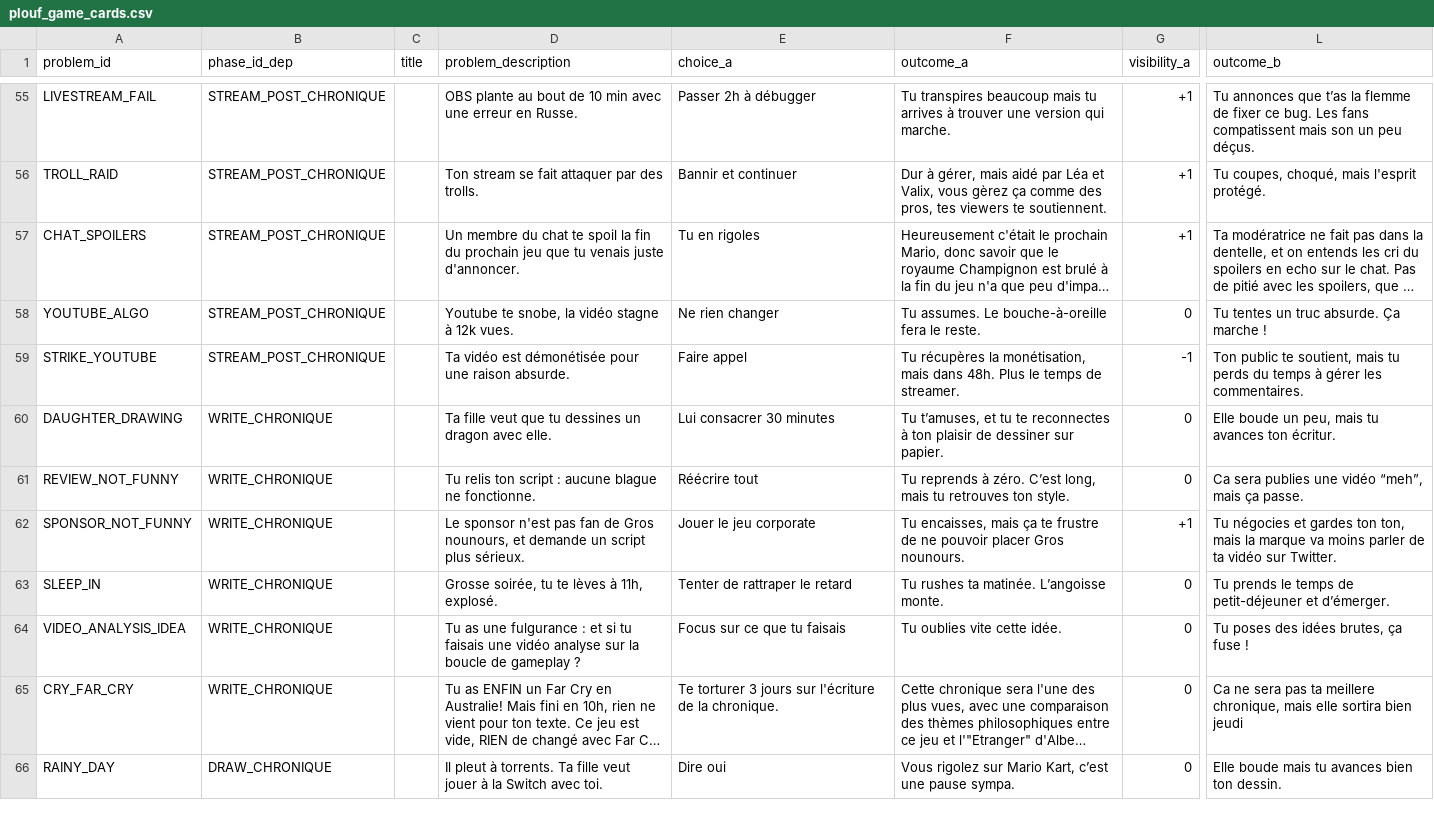
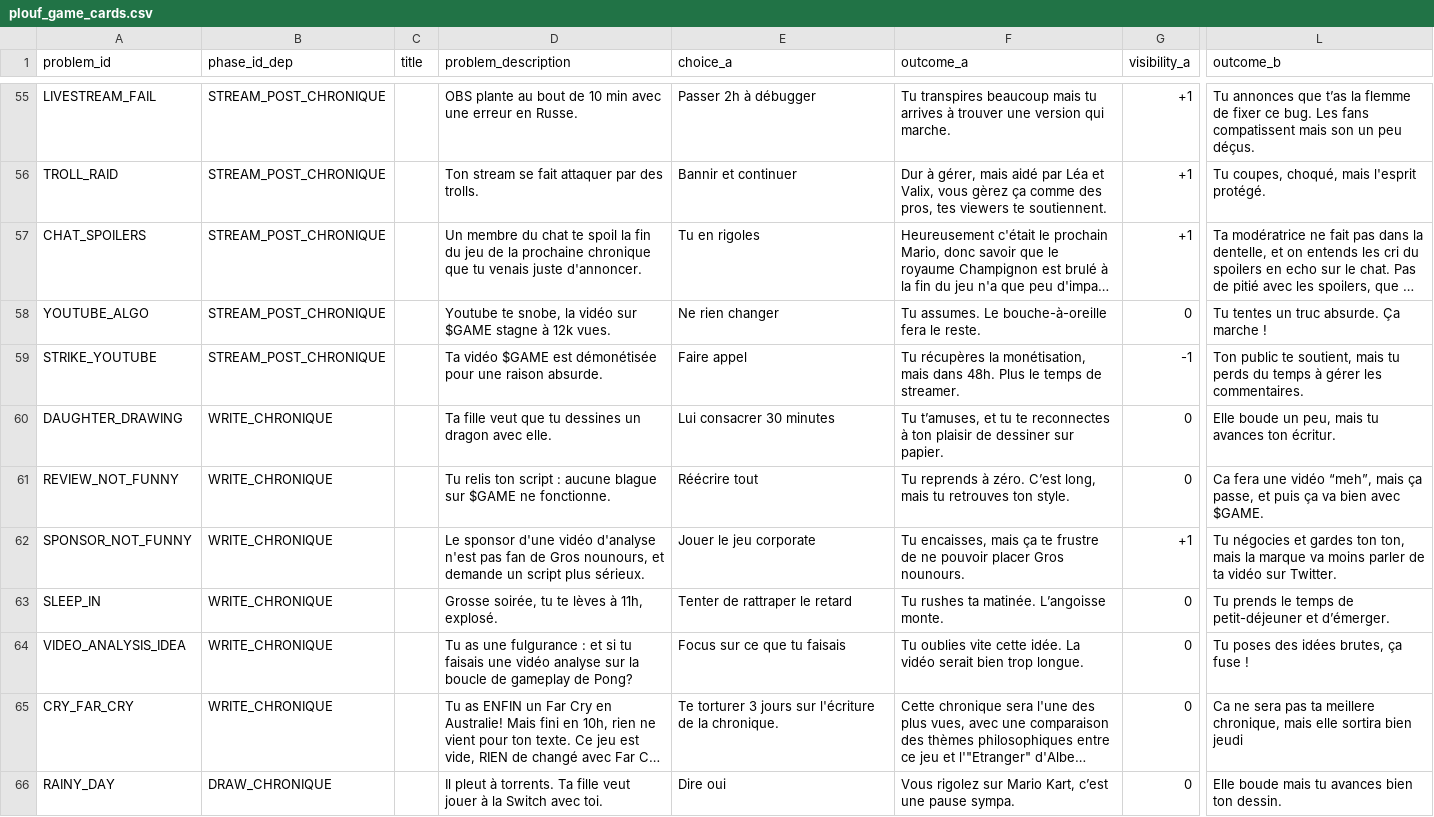
Before and after one commit to naparuba/plouf, a CSV file: plouf_game_cards.csv, drawn as a sheet; only a part is shown, gaps mark what is left out; long unchanged cells end in …; the diff covers the shown part only; the diff names each change by its address in the sheet, - before the commit and + after, or states it on an @@ line.

```diff
--- a/plouf_game_cards.csv
+++ b/plouf_game_cards.csv
-D57 (problem_description): …fin du prochain jeu que tu…
+D57 (problem_description): …fin du jeu de la prochaine chronique que tu…
-D58 (problem_description): …la vidéo stagne à…
+D58 (problem_description): …la vidéo sur $GAME stagne à…
-D59 (problem_description): Ta vidéo est démonétisée…
+D59 (problem_description): Ta vidéo $GAME est démonétisée…
-D61 (problem_description): …aucune blague ne fonctionne.
+D61 (problem_description): …aucune blague sur $GAME ne fonctionne.
-L61 (outcome_b): Ca sera publies une vidéo “meh”, mais ça passe.
+L61 (outcome_b): Ca fera une vidéo “meh”, mais ça passe, et puis ça va bien avec $GAME.
-D62 (problem_description): Le sponsor n'est pas…
+D62 (problem_description): Le sponsor d'une vidéo d'analyse n'est pas…
-D64 (problem_description): …de gameplay ?
+D64 (problem_description): …de gameplay de Pong?
-F64 (outcome_a): Tu oublies vite cette idée.
+F64 (outcome_a): Tu oublies vite cette idée. La vidéo serait bien trop longue.
```
Also changed, not shown: 47 edited cells elsewhere in this file, 2 other files.
